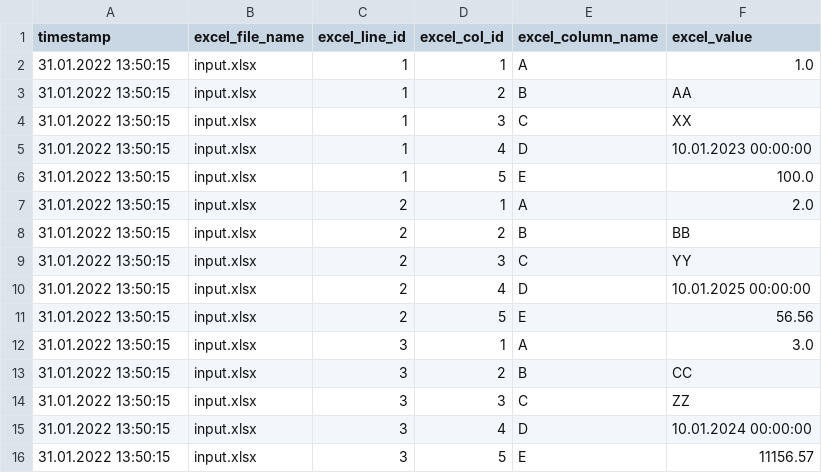
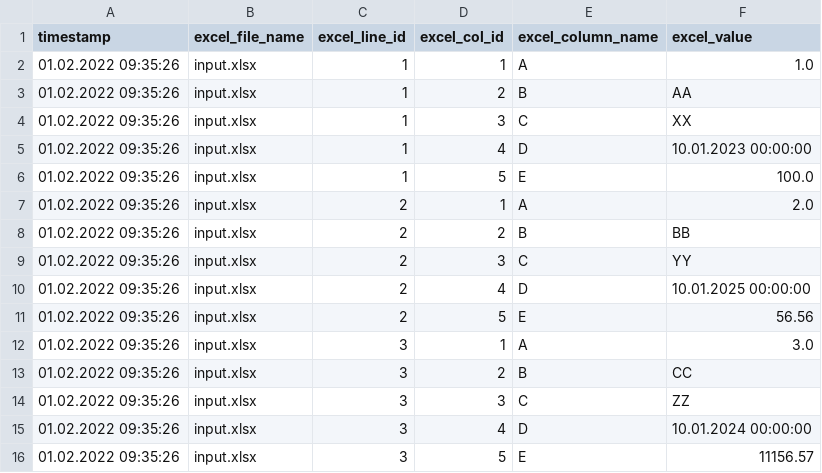
Before and after one commit to infofabrik/reportserver-samples, a CSV file: src/net/datenwerke/rs/samples/tools/excel/excel2csv/output-2.csv, drawn as a sheet.

```diff
--- a/src/net/datenwerke/rs/samples/tools/excel/excel2csv/output-2.csv
+++ b/src/net/datenwerke/rs/samples/tools/excel/excel2csv/output-2.csv
@@ -1,16 +1,16 @@
 "timestamp";"excel_file_name";"excel_line_id";"excel_col_id";"excel_column_name";"excel_value"
-"31.01.2022 13:50:15";"input.xlsx";"1";"1";"A";"1.0"
-"31.01.2022 13:50:15";"input.xlsx";"1";"2";"B";"AA"
-"31.01.2022 13:50:15";"input.xlsx";"1";"3";"C";"XX"
-"31.01.2022 13:50:15";"input.xlsx";"1";"4";"D";"10.01.2023 00:00:00"
-"31.01.2022 13:50:15";"input.xlsx";"1";"5";"E";"100.0"
-"31.01.2022 13:50:15";"input.xlsx";"2";"1";"A";"2.0"
-"31.01.2022 13:50:15";"input.xlsx";"2";"2";"B";"BB"
-"31.01.2022 13:50:15";"input.xlsx";"2";"3";"C";"YY"
-"31.01.2022 13:50:15";"input.xlsx";"2";"4";"D";"10.01.2025 00:00:00"
-"31.01.2022 13:50:15";"input.xlsx";"2";"5";"E";"56.56"
-"31.01.2022 13:50:15";"input.xlsx";"3";"1";"A";"3.0"
-"31.01.2022 13:50:15";"input.xlsx";"3";"2";"B";"CC"
-"31.01.2022 13:50:15";"input.xlsx";"3";"3";"C";"ZZ"
-"31.01.2022 13:50:15";"input.xlsx";"3";"4";"D";"10.01.2024 00:00:00"
-"31.01.2022 13:50:15";"input.xlsx";"3";"5";"E";"11156.57"
+"01.02.2022 09:35:26";"input.xlsx";"1";"1";"A";"1.0"
+"01.02.2022 09:35:26";"input.xlsx";"1";"2";"B";"AA"
+"01.02.2022 09:35:26";"input.xlsx";"1";"3";"C";"XX"
+"01.02.2022 09:35:26";"input.xlsx";"1";"4";"D";"10.01.2023 00:00:00"
+"01.02.2022 09:35:26";"input.xlsx";"1";"5";"E";"100.0"
+"01.02.2022 09:35:26";"input.xlsx";"2";"1";"A";"2.0"
+"01.02.2022 09:35:26";"input.xlsx";"2";"2";"B";"BB"
+"01.02.2022 09:35:26";"input.xlsx";"2";"3";"C";"YY"
+"01.02.2022 09:35:26";"input.xlsx";"2";"4";"D";"10.01.2025 00:00:00"
+"01.02.2022 09:35:26";"input.xlsx";"2";"5";"E";"56.56"
+"01.02.2022 09:35:26";"input.xlsx";"3";"1";"A";"3.0"
+"01.02.2022 09:35:26";"input.xlsx";"3";"2";"B";"CC"
+"01.02.2022 09:35:26";"input.xlsx";"3";"3";"C";"ZZ"
+"01.02.2022 09:35:26";"input.xlsx";"3";"4";"D";"10.01.2024 00:00:00"
+"01.02.2022 09:35:26";"input.xlsx";"3";"5";"E";"11156.57"
```
Also changed, not shown: 1 other file.
